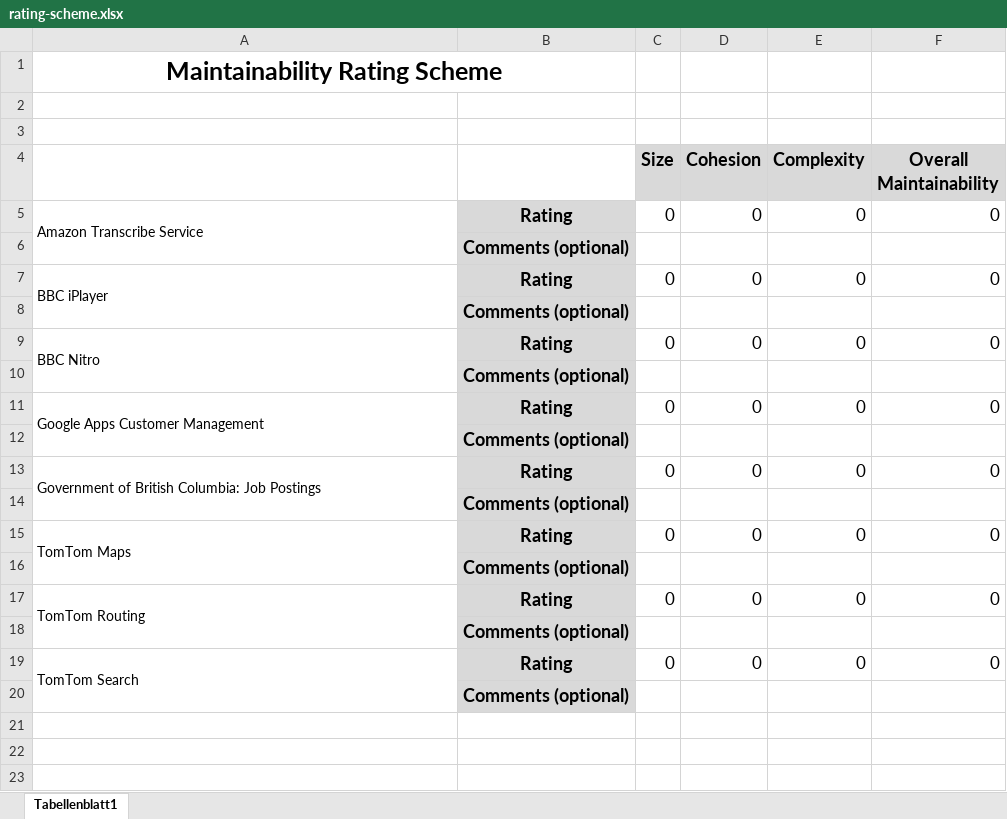
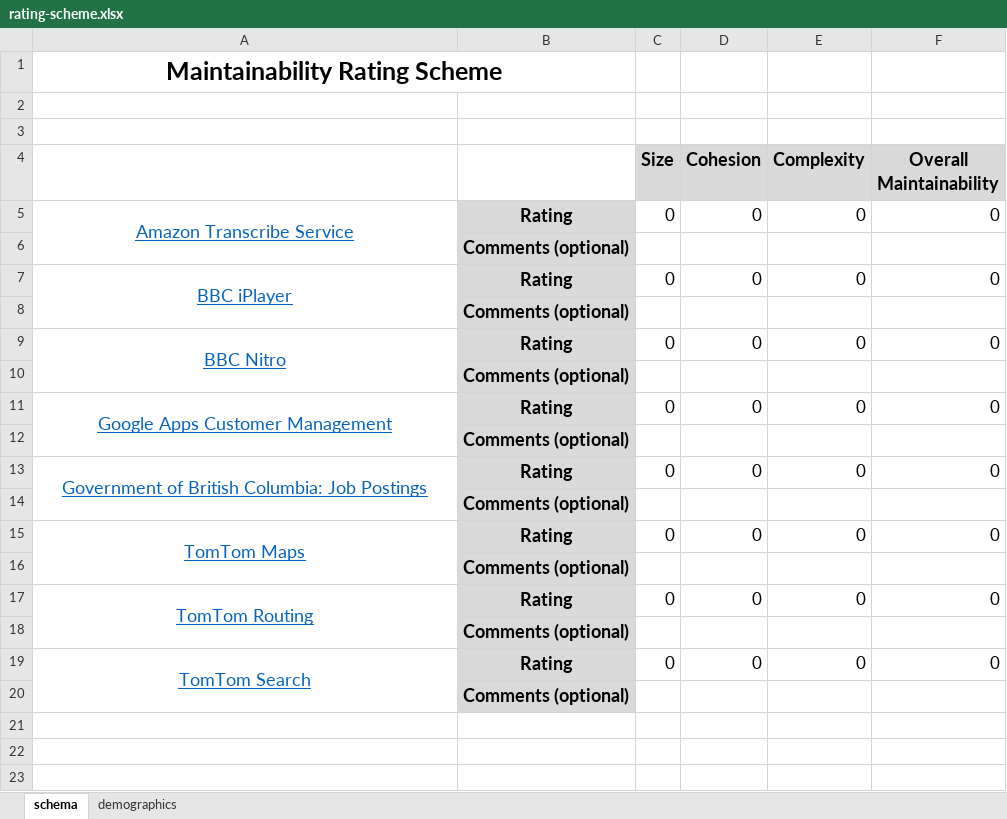
Before and after one commit to xJREB/openapi-maintainability-benchmark, an Excel workbook: rating-scheme.xlsx, sheet schema, drawn as a sheet; only a part is shown; values as stored, in another font and other column widths than the file's, no borders; the diff names each change by its address in the sheet, - before the commit and + after, or states it on an @@ line.

Commit message:
Added demographic data tab to the rating scheme

```diff
--- a/rating-scheme.xlsx (sheet schema)
+++ b/rating-scheme.xlsx (sheet schema)
-sheet tab: Tabellenblatt1
+sheet tab: schema
+sheet tab: demographics
@@ A5 underline: off → on, text colour: black → #0563C1, text size: larger, alignment: left → center @@
@@ A7 underline: off → on, text colour: black → #0563C1, text size: larger, alignment: left → center @@
@@ A9 underline: off → on, text colour: black → #0563C1, text size: larger, alignment: left → center @@
@@ A11 underline: off → on, text colour: black → #0563C1, text size: larger, alignment: left → center @@
@@ A13 underline: off → on, text colour: black → #0563C1, text size: larger, alignment: left → center @@
@@ A15 underline: off → on, text colour: black → #0563C1, text size: larger, alignment: left → center @@
@@ A17 underline: off → on, text colour: black → #0563C1, text size: larger, alignment: left → center @@
@@ A19 underline: off → on, text colour: black → #0563C1, text size: larger, alignment: left → center @@
```
Also changed, not shown: 1 other file.
